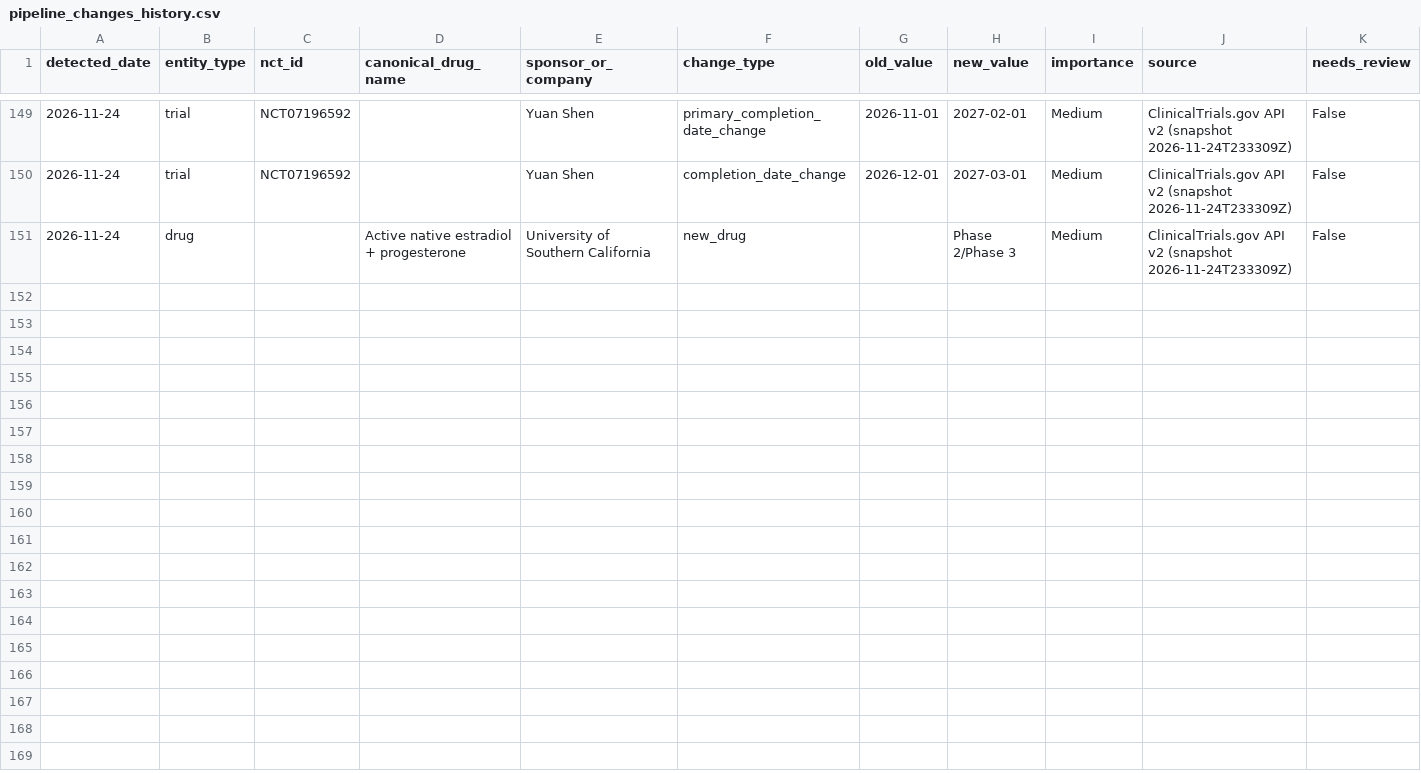
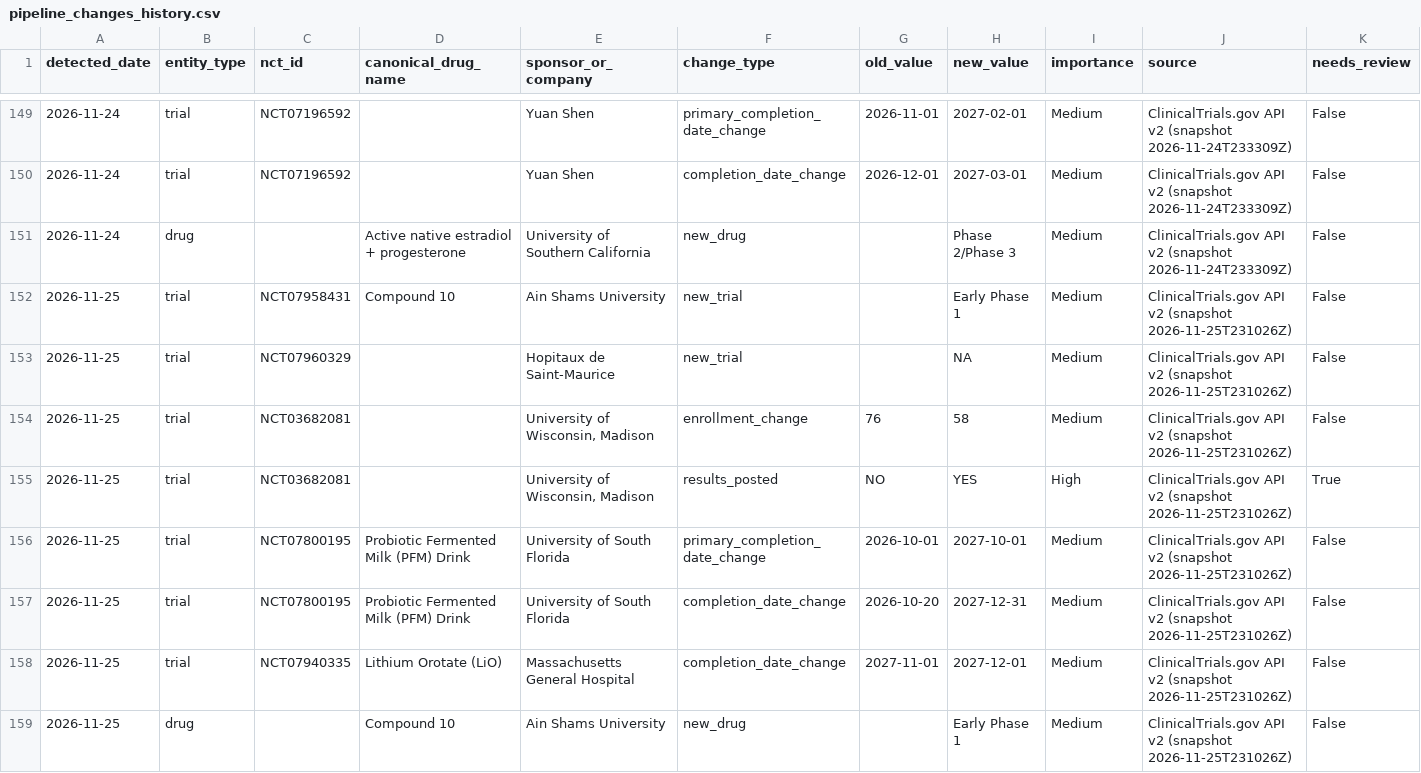
Before and after one commit to juniparkk/AriBio-Clinical-Trial-Pipeline, a CSV file: outputs/pipeline_changes_history.csv, drawn as a sheet; only a part is shown, gaps mark what is left out; the diff names each change by its address in the sheet, - before the commit and + after, or states it on an @@ line.

```diff
--- a/outputs/pipeline_changes_history.csv
+++ b/outputs/pipeline_changes_history.csv
+row 152: 2026-11-25 | trial | NCT07958431 | Compound 10 | Ain Shams University | new_trial |  | Early Phase 1 | Medium | ClinicalTrials.gov API v2 (snapshot 2026-11-25T231026Z) | False
+row 153: 2026-11-25 | trial | NCT07960329 |  | Hopitaux de Saint-Maurice | new_trial |  | NA | Medium | ClinicalTrials.gov API v2 (snapshot 2026-11-25T231026Z) | False
+row 154: 2026-11-25 | trial | NCT03682081 |  | University of Wisconsin, Madison | enrollment_change | 76 | 58 | Medium | ClinicalTrials.gov API v2 (snapshot 2026-11-25T231026Z) | False
+row 155: 2026-11-25 | trial | NCT03682081 |  | University of Wisconsin, Madison | results_posted | NO | YES | High | ClinicalTrials.gov API v2 (snapshot 2026-11-25T231026Z) | True
+row 156: 2026-11-25 | trial | NCT07800195 | Probiotic Fermented Milk (PFM) Drink | University of South Florida | primary_completion_date_change | 2026-10-01 | 2027-10-01 | Medium | ClinicalTrials.gov API v2 (snapshot 2026-11-25T231026Z) | False
+row 157: 2026-11-25 | trial | NCT07800195 | Probiotic Fermented Milk (PFM) Drink | University of South Florida | completion_date_change | 2026-10-20 | 2027-12-31 | Medium | ClinicalTrials.gov API v2 (snapshot 2026-11-25T231026Z) | False
+row 158: 2026-11-25 | trial | NCT07940335 | Lithium Orotate (LiO) | Massachusetts General Hospital | completion_date_change | 2027-11-01 | 2027-12-01 | Medium | ClinicalTrials.gov API v2 (snapshot 2026-11-25T231026Z) | False
+row 159: 2026-11-25 | drug |  | Compound 10 | Ain Shams University | new_drug |  | Early Phase 1 | Medium | ClinicalTrials.gov API v2 (snapshot 2026-11-25T231026Z) | False
```
Also changed, not shown: outputs/classification_conflicts.csv, outputs/classification_gap_audit.csv, 8 other files.
